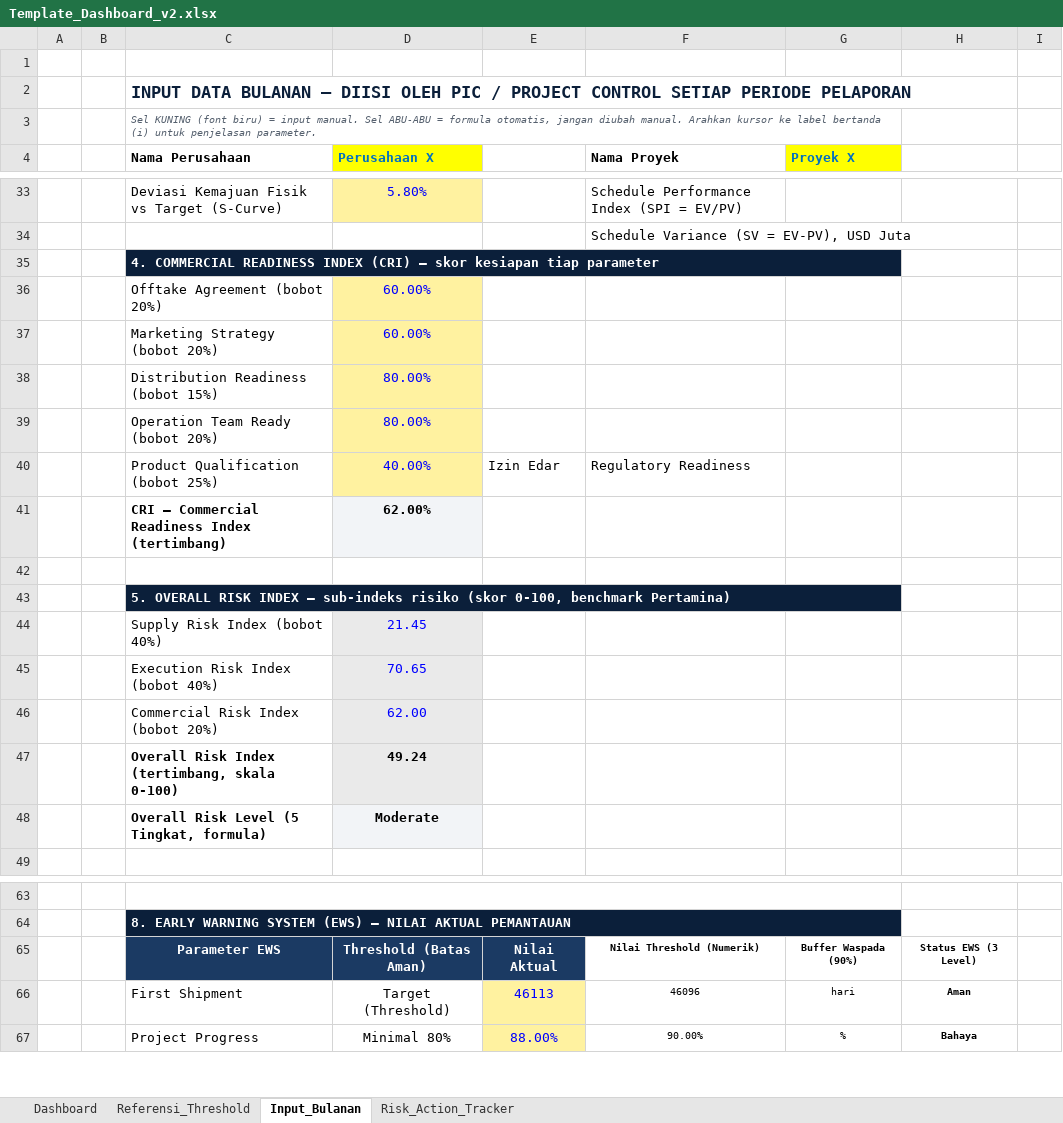
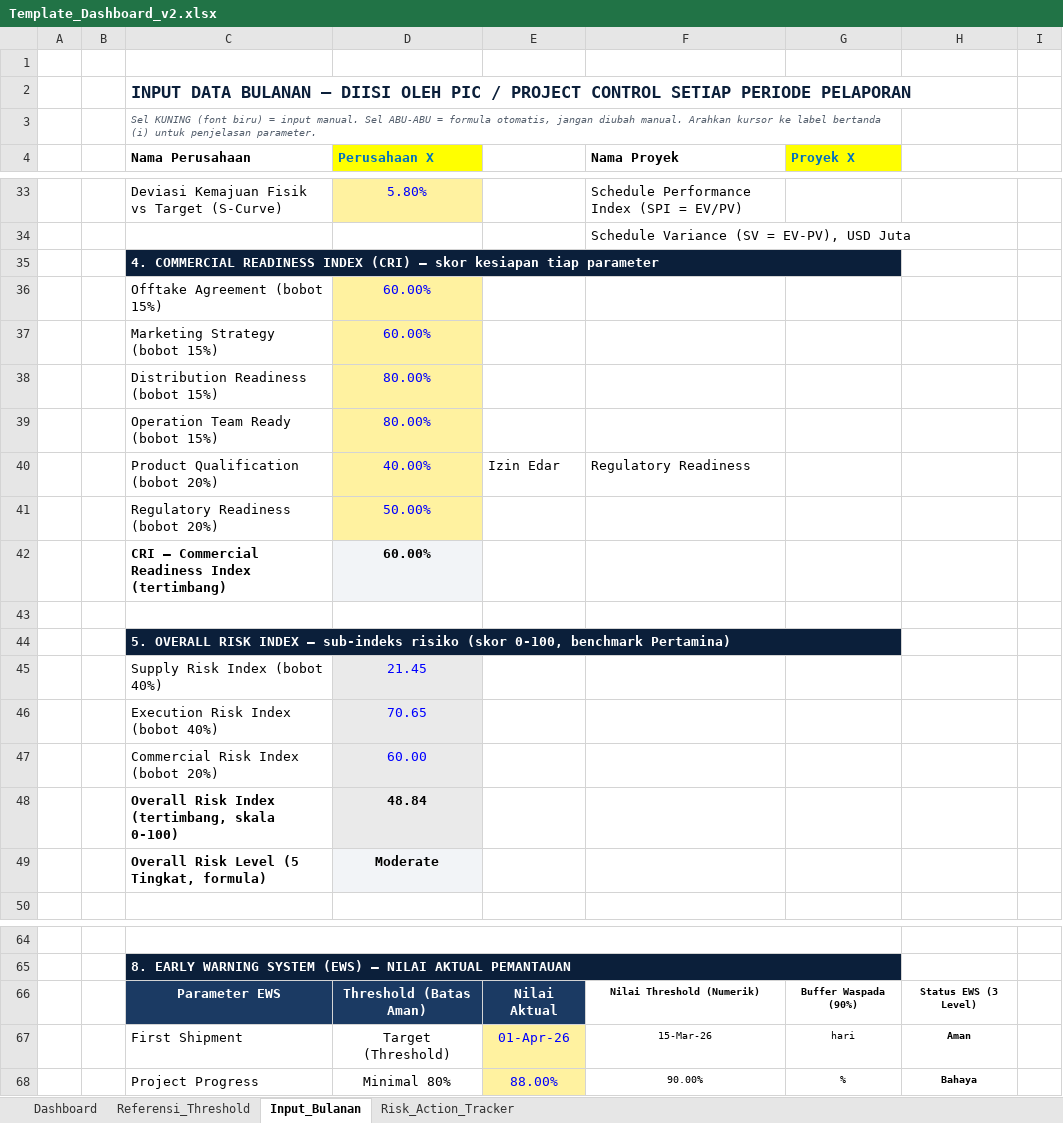
Before and after one commit to ipanjez/mockup-projecthealth, an Excel workbook: Template_Dashboard_v2.xlsx, sheet Input_Bulanan, drawn as a sheet; only a part is shown, gaps mark what is left out; values as stored, in another font and other column widths than the file's, no borders; addresses are those after the commit; the diff names each change by its address in the sheet, - before the commit and + after, or states it on an @@ line.

Commit message:
Menambahkan Regulatory Readiness ke CRI dan memperbaiki formatting Date untuk First Shipment

```diff
--- a/Template_Dashboard_v2.xlsx (sheet Input_Bulanan)
+++ b/Template_Dashboard_v2.xlsx (sheet Input_Bulanan)
-C36 (Nama Perusahaan): Offtake Agreement (bobot 20%)
+C36 (Nama Perusahaan): Offtake Agreement (bobot 15%)
-C37 (Nama Perusahaan): Marketing Strategy (bobot 20%)
+C37 (Nama Perusahaan): Marketing Strategy (bobot 15%)
-C39 (Nama Perusahaan): Operation Team Ready (bobot 20%)
+C39 (Nama Perusahaan): Operation Team Ready (bobot 15%)
-C40 (Nama Perusahaan): Product Qualification (bobot 25%)
+C40 (Nama Perusahaan): Product Qualification (bobot 20%)
+row 41:  |  | Regulatory Readiness (bobot 20%) | 50.00%
-D42 (Perusahaan X): 62.00%
+D42 (Perusahaan X): 60.00%
-D47 (Perusahaan X): 62.00
+D47 (Perusahaan X): 60.00
-D48 (Perusahaan X): 49.24
+D48 (Perusahaan X): 48.84
-E67: 46113
+E67: 01-Apr-26
-F67 (Nama Proyek): 46096
+F67 (Nama Proyek): 15-Mar-26
```
Also changed, not shown: sheet Dashboard, formulas that keep their value, 1 other file.
